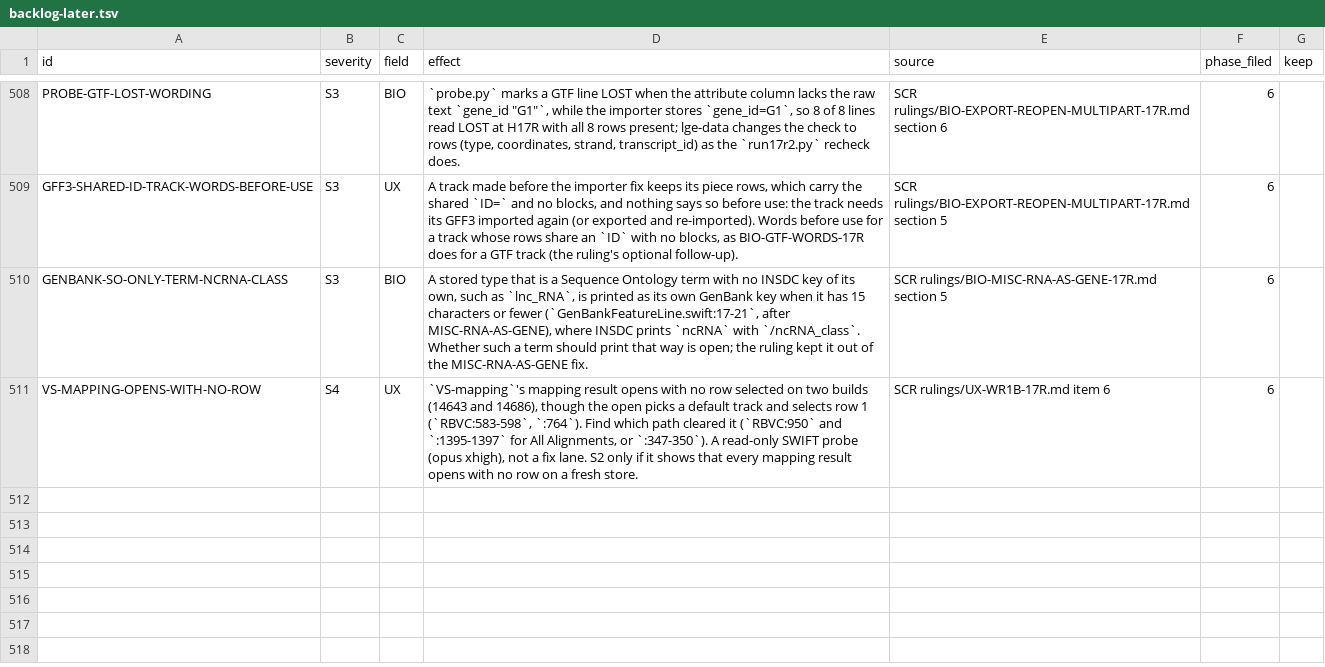
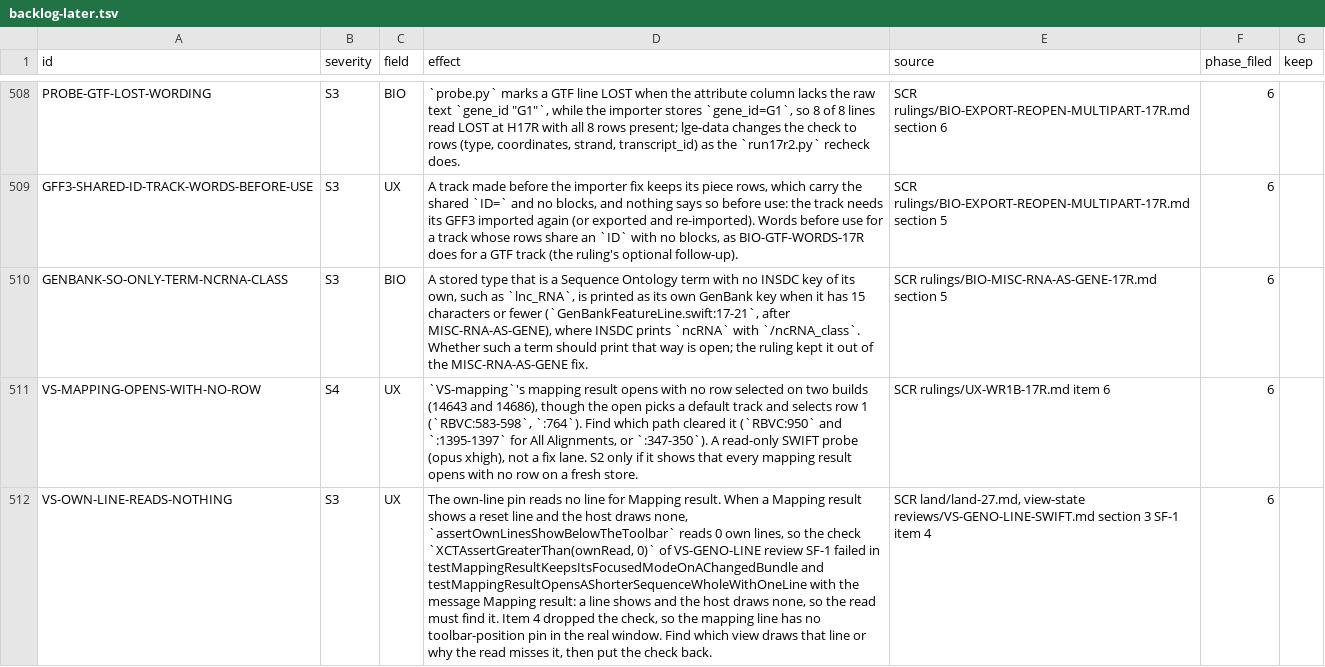
Before and after one commit to dhoconno/lungfish-genome-explorer, a TSV file: docs/plans/backlog-later.tsv, drawn as a sheet; only a part is shown, gaps mark what is left out; the diff names each change by its address in the sheet, - before the commit and + after, or states it on an @@ line.

```diff
--- a/docs/plans/backlog-later.tsv
+++ b/docs/plans/backlog-later.tsv
+row 512: VS-OWN-LINE-READS-NOTHING | S3 | UX | The own-line pin reads no line for Mapping result. When a Mapping result shows a reset line and the host draws none, `assertOwnLinesShowBelowTheToolbar` reads 0 own lines, so the check `XCTAssertGreaterThan(ownRead, 0)` of VS-GENO-LINE review SF-1 failed in testMappingResultKeepsItsFocusedModeOnAChangedBundle and testMappingResultOpensAShorterSequenceWholeWithOneLine with the message Mapping result: a line shows and the host draws none, so the read must find it. Item 4 dropped the check, so the mapping line has no toolbar-position pin in the real window. Find which view draws that line or why the read misses it, then put the check back. | SCR land/land-27.md, view-state reviews/VS-GENO-LINE-SWIFT.md section 3 SF-1 item 4 | 6
```
